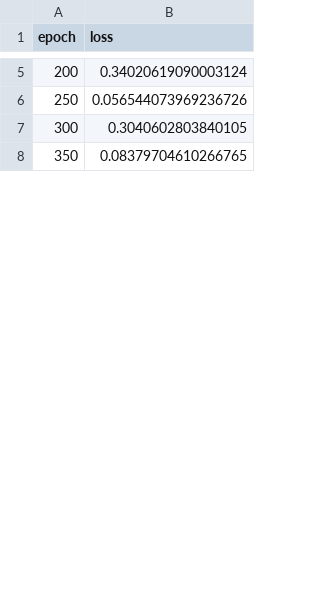
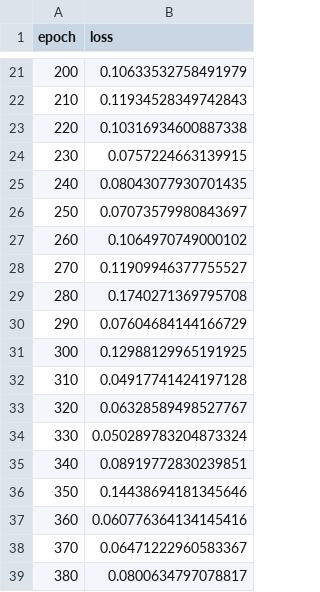
Before and after one commit to MalwinaWodnicka/sztuczna_inteligencja_i_systemy_eksportowe, a CSV file: 2/training_log.csv, drawn as a sheet; only a part is shown, gaps mark what is left out; the diff covers the shown part only.

```diff
--- a/2/training_log.csv
+++ b/2/training_log.csv
@@ -5,4 +21,19 @@ epoch,loss
-200,0.34020619090003124
-250,0.056544073969236726
-300,0.3040602803840105
-350,0.08379704610266765
+200,0.10633532758491979
+210,0.11934528349742843
+220,0.10316934600887338
+230,0.0757224663139915
+240,0.08043077930701435
+250,0.07073579980843697
+260,0.1064970749000102
+270,0.11909946377755527
+280,0.1740271369795708
+290,0.07604684144166729
+300,0.12988129965191925
+310,0.04917741424197128
+320,0.06328589498527767
+330,0.050289783204873324
+340,0.08919772830239851
+350,0.14438694181345646
+360,0.060776364134145416
+370,0.06471222960583367
+380,0.0800634797078817
```
Also changed, not shown: 65 added rows and 16 edited cells elsewhere in this file, 2 other files.
